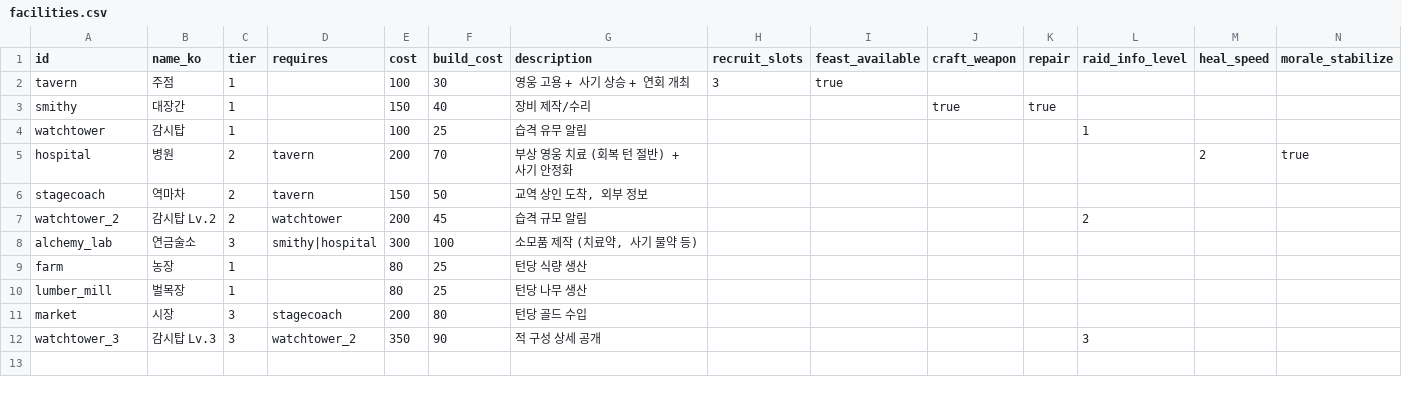
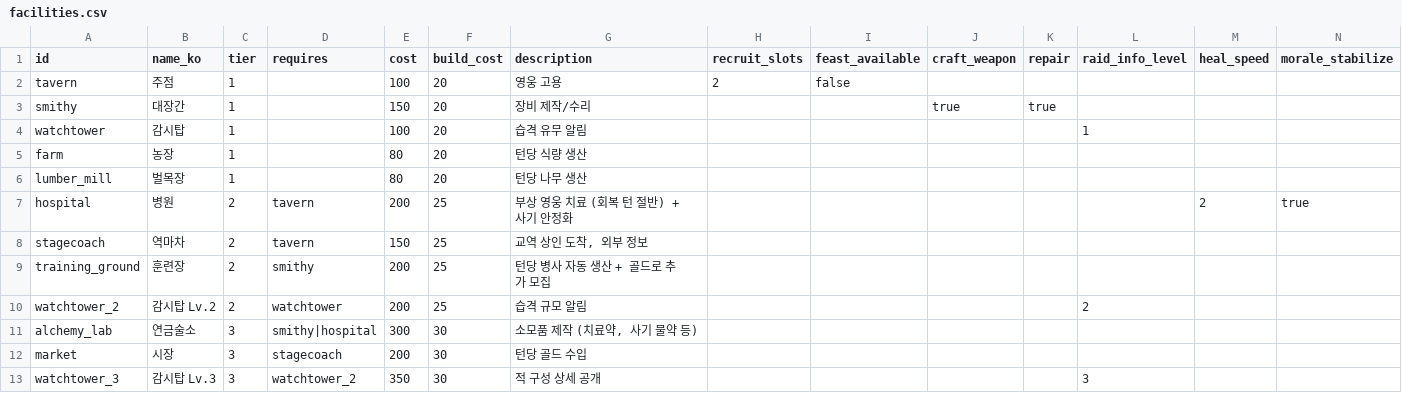
Before and after one commit to dldudcks91/TheSevenSimulation, a CSV file: src/data/facilities.csv, drawn as a sheet; only a part is shown; removed rows and columns are numbered as before the commit, all else as after; rows hold the shown columns only; the diff names each change by its address in the sheet, - before the commit and + after, or states it on an @@ line.

```diff
--- a/src/data/facilities.csv
+++ b/src/data/facilities.csv
-F2 (build_cost): 30
+F2 (build_cost): 20
-G2 (description): 영웅 고용 + 사기 상승 + 연회 개최
+G2 (description): 영웅 고용
-H2 (recruit_slots): 3
+H2 (recruit_slots): 2
-I2 (feast_available): true
+I2 (feast_available): false
-F3 (build_cost): 40
+F3 (build_cost): 20
-F4 (build_cost): 25
+F4 (build_cost): 20
+row 5: farm | 농장 | 1 |  | 80 | 20 | 턴당 식량 생산
+row 6: lumber_mill | 벌목장 | 1 |  | 80 | 20 | 턴당 나무 생산
-F7 (build_cost): 70
+F7 (build_cost): 25
-F8 (build_cost): 50
+F8 (build_cost): 25
+row 9: training_ground | 훈련장 | 2 | smithy | 200 | 25 | 턴당 병사 자동 생산 + 골드로 추가 모집
-F10 (build_cost): 45
+F10 (build_cost): 25
-F11 (build_cost): 100
+F11 (build_cost): 30
-row 9: farm | 농장 | 1 |  | 80 | 25 | 턴당 식량 생산
-row 10: lumber_mill | 벌목장 | 1 |  | 80 | 25 | 턴당 나무 생산
-F12 (build_cost): 80
+F12 (build_cost): 30
-F13 (build_cost): 90
+F13 (build_cost): 30
```
Also changed, not shown: src/data/traits.csv, 7 other files.
